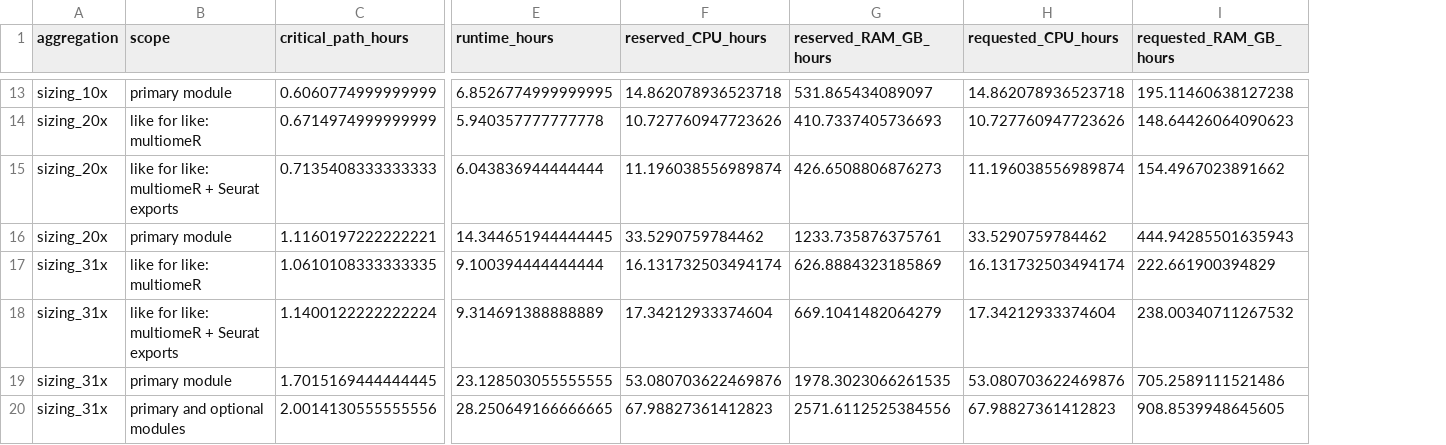
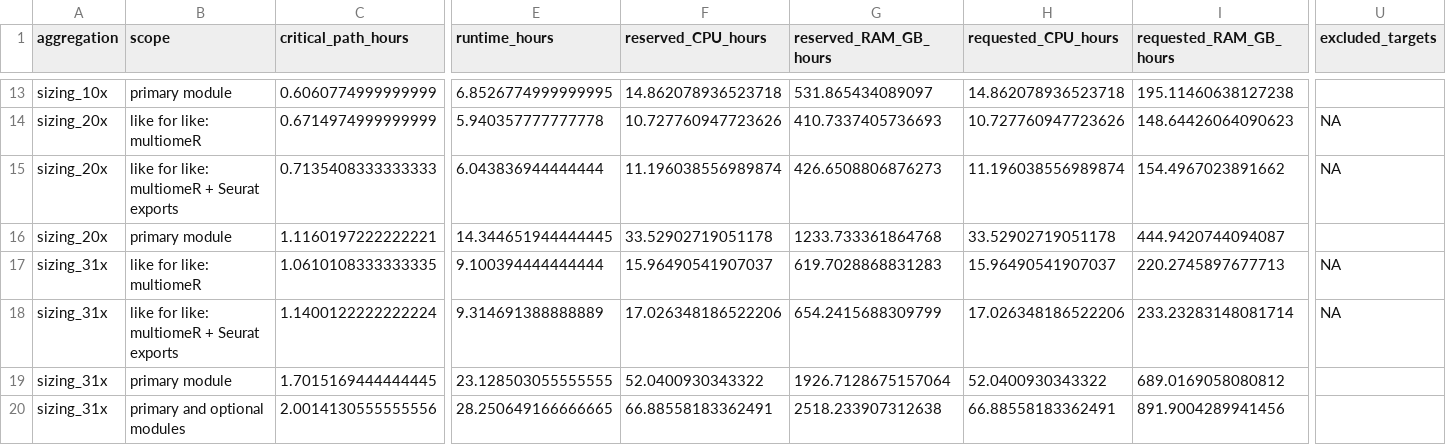
Before and after one commit to koefoeden/multiomeR, a TSV file: pipeline_manuscript_figures/results/data/benchmark_sizing.tsv, drawn as a sheet; only a part is shown, gaps mark what is left out; the diff covers the shown part only; the diff names each change by its address in the sheet, - before the commit and + after, or states it on an @@ line.

```diff
--- a/pipeline_manuscript_figures/results/data/benchmark_sizing.tsv
+++ b/pipeline_manuscript_figures/results/data/benchmark_sizing.tsv
+column U (excluded_targets), rows 14-18: NA | NA |  | NA | NA
-F16 (reserved_CPU_hours): 33.5290759784462
+F16 (reserved_CPU_hours): 33.52902719051178
-G16 (reserved_RAM_GB_hours): 1233.735876375761
+G16 (reserved_RAM_GB_hours): 1233.733361864768
-H16 (requested_CPU_hours): 33.5290759784462
+H16 (requested_CPU_hours): 33.52902719051178
-I16 (requested_RAM_GB_hours): 444.94285501635943
+I16 (requested_RAM_GB_hours): 444.9420744094087
-F17 (reserved_CPU_hours): 16.131732503494174
+F17 (reserved_CPU_hours): 15.96490541907037
-G17 (reserved_RAM_GB_hours): 626.8884323185869
+G17 (reserved_RAM_GB_hours): 619.7028868831283
-H17 (requested_CPU_hours): 16.131732503494174
+H17 (requested_CPU_hours): 15.96490541907037
-I17 (requested_RAM_GB_hours): 222.661900394829
+I17 (requested_RAM_GB_hours): 220.2745897677713
-F18 (reserved_CPU_hours): 17.34212933374604
+F18 (reserved_CPU_hours): 17.026348186522206
-G18 (reserved_RAM_GB_hours): 669.1041482064279
+G18 (reserved_RAM_GB_hours): 654.2415688309799
-H18 (requested_CPU_hours): 17.34212933374604
+H18 (requested_CPU_hours): 17.026348186522206
-I18 (requested_RAM_GB_hours): 238.00340711267532
+I18 (requested_RAM_GB_hours): 233.23283148081714
-F19 (reserved_CPU_hours): 53.080703622469876
+F19 (reserved_CPU_hours): 52.0400930343322
-G19 (reserved_RAM_GB_hours): 1978.3023066261535
+G19 (reserved_RAM_GB_hours): 1926.7128675157064
-H19 (requested_CPU_hours): 53.080703622469876
+H19 (requested_CPU_hours): 52.0400930343322
-I19 (requested_RAM_GB_hours): 705.2589111521486
+I19 (requested_RAM_GB_hours): 689.0169058080812
-F20 (reserved_CPU_hours): 67.98827361412823
+F20 (reserved_CPU_hours): 66.88558183362491
-G20 (reserved_RAM_GB_hours): 2571.6112525384556
+G20 (reserved_RAM_GB_hours): 2518.233907312638
-H20 (requested_CPU_hours): 67.98827361412823
+H20 (requested_CPU_hours): 66.88558183362491
-I20 (requested_RAM_GB_hours): 908.8539948645605
+I20 (requested_RAM_GB_hours): 891.9004289941456
```
Also changed, not shown: 4 added rows and 25 edited cells elsewhere in this file, pipeline_manuscript_figures/results/data/benchmark_revisions.tsv, pipeline_manuscript_figures/results/data/benchmark_sizing_stages.tsv, 5 other files.
